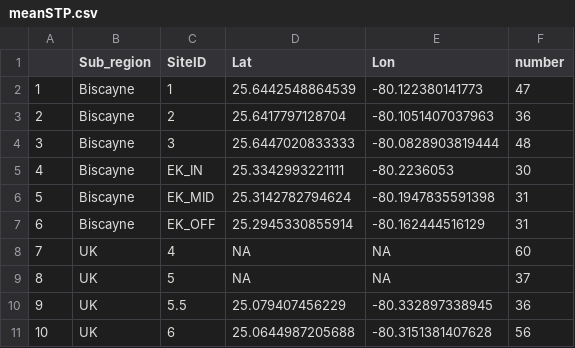
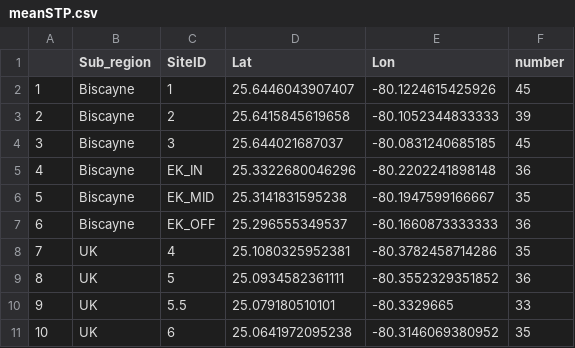
Before and after one commit to anampc/FLK_Climate, a CSV file: CarbChem/meanSTP.csv, drawn as a sheet; only a part is shown; the diff covers the shown part only.

```diff
--- a/CarbChem/meanSTP.csv
+++ b/CarbChem/meanSTP.csv
@@ -1,11 +1,11 @@
 "","Sub_region","SiteID","Lat","Lon","number"
-"1","Biscayne","1",25.6442548864539,-80.122380141773,47
-"2","Biscayne","2",25.6417797128704,-80.1051407037963,36
-"3","Biscayne","3",25.6447020833333,-80.0828903819444,48
-"4","Biscayne","EK_IN",25.3342993221111,-80.2236053,30
-"5","Biscayne","EK_MID",25.3142782794624,-80.1947835591398,31
-"6","Biscayne","EK_OFF",25.2945330855914,-80.162444516129,31
-"7","UK","4",NA,NA,60
-"8","UK","5",NA,NA,37
-"9","UK","5.5",25.079407456229,-80.332897338945,36
-"10","UK","6",25.0644987205688,-80.3151381407628,56
+"1","Biscayne","1",25.6446043907407,-80.1224615425926,45
+"2","Biscayne","2",25.6415845619658,-80.1052344833333,39
+"3","Biscayne","3",25.644021687037,-80.0831240685185,45
+"4","Biscayne","EK_IN",25.3322680046296,-80.2202241898148,36
+"5","Biscayne","EK_MID",25.3141831595238,-80.1947599166667,35
+"6","Biscayne","EK_OFF",25.296555349537,-80.1660873333333,36
+"7","UK","4",25.1080325952381,-80.3782458714286,35
+"8","UK","5",25.0934582361111,-80.3552329351852,36
+"9","UK","5.5",25.079180510101,-80.3329665,33
+"10","UK","6",25.0641972095238,-80.3146069380952,35
```
Also changed, not shown: 82 edited cells elsewhere in this file, CarbChem/Cases_WS.csv, CarbChem/FLK_results/nTA_nDIC_deltaMY.csv, 38 other files.
